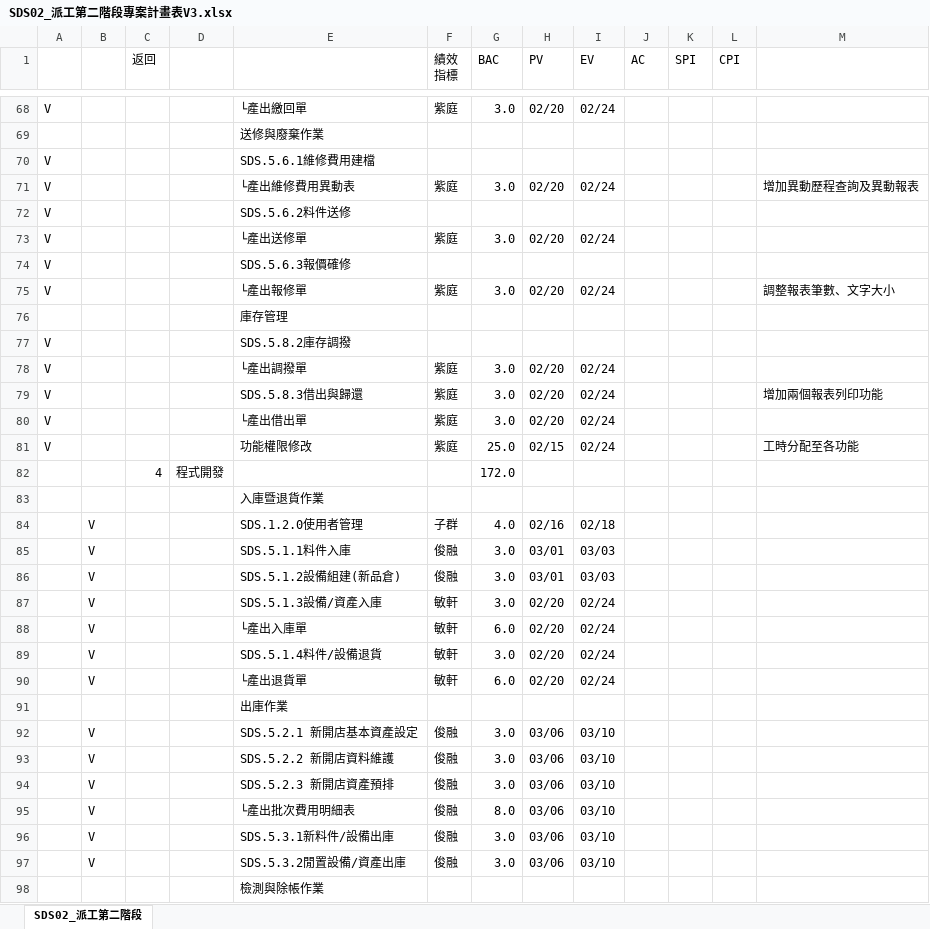
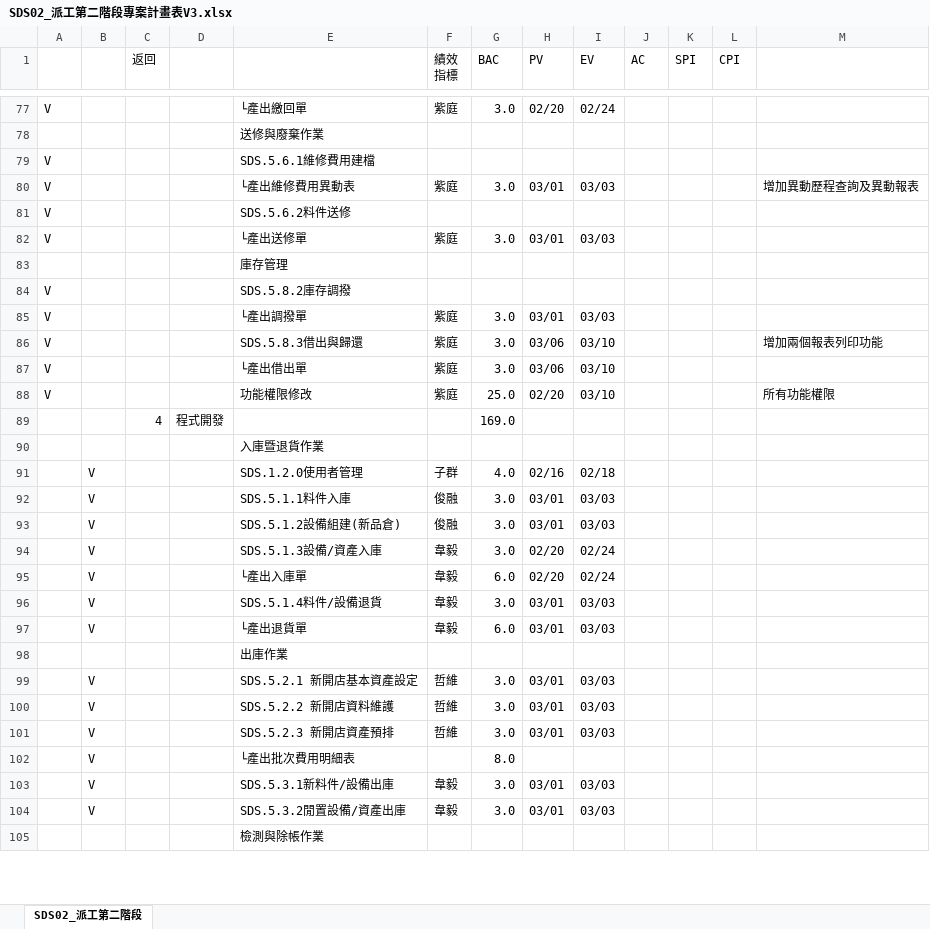
Before and after one commit to purple0604/document, an Excel workbook: SDS02_派工第二階段專案計畫表V3.xlsx, sheet SDS02_派工第二階段, drawn as a sheet; only a part is shown, gaps mark what is left out; values as stored, in another font and other column widths than the file's, no cell formats; removed rows and columns are numbered as before the commit, all else as after; the diff covers the shown part only; the diff names each change by its address in the sheet, - before the commit and + after, or states it on an @@ line.

```diff
--- a/SDS02_派工第二階段專案計畫表V3.xlsx (sheet SDS02_派工第二階段)
+++ b/SDS02_派工第二階段專案計畫表V3.xlsx (sheet SDS02_派工第二階段)
-H80 (PV): 02/20
+H80 (PV): 03/01
-I80 (EV): 02/24
+I80 (EV): 03/03
-H82 (PV): 02/20
+H82 (PV): 03/01
-I82 (EV): 02/24
+I82 (EV): 03/03
-row 74: V |  |  |  | SDS.5.6.3報價確修
-row 75: V |  |  |  | └產出報修單 | 紫庭 | 3.0 | 02/20 | 02/24 |  |  |  | 調整報表筆數、文字大小
-H85 (PV): 02/20
+H85 (PV): 03/01
-I85 (EV): 02/24
+I85 (EV): 03/03
-H86:H87 (PV): 02/20
+H86:H87 (PV): 03/06
-I86:I88 (EV): 02/24
+I86:I88 (EV): 03/10
-H88 (PV): 02/15
+H88 (PV): 02/20
-M88: 工時分配至各功能
+M88: 所有功能權限
-G89 (BAC): 172.0
+G89 (BAC): 169.0
-F94:F97 (績效 指標): 敏軒
+F94:F97 (績效 指標): 韋毅
-H96:H97 (PV): 02/20
+H96:H97 (PV): 03/01
-I96:I97 (EV): 02/24
+I96:I97 (EV): 03/03
-F99:F101 (績效 指標): 俊融
+F99:F101 (績效 指標): 哲維
-H99:H101 (PV): 03/06
+H99:H101 (PV): 03/01
-I99:I101 (EV): 03/10
+I99:I101 (EV): 03/03
-F102 (績效 指標): 俊融
+F102 (績效 指標): (empty)
-H102 (PV): 03/06
+H102 (PV): (empty)
-I102 (EV): 03/10
+I102 (EV): (empty)
-F103:F104 (績效 指標): 俊融
+F103:F104 (績效 指標): 韋毅
-H103:H104 (PV): 03/06
+H103:H104 (PV): 03/01
-I103:I104 (EV): 03/10
+I103:I104 (EV): 03/03
```
Also changed, not shown: 10 added rows, 1 removed row and 70 edited cells elsewhere in this sheet, cell formats, formulas that keep their value.
